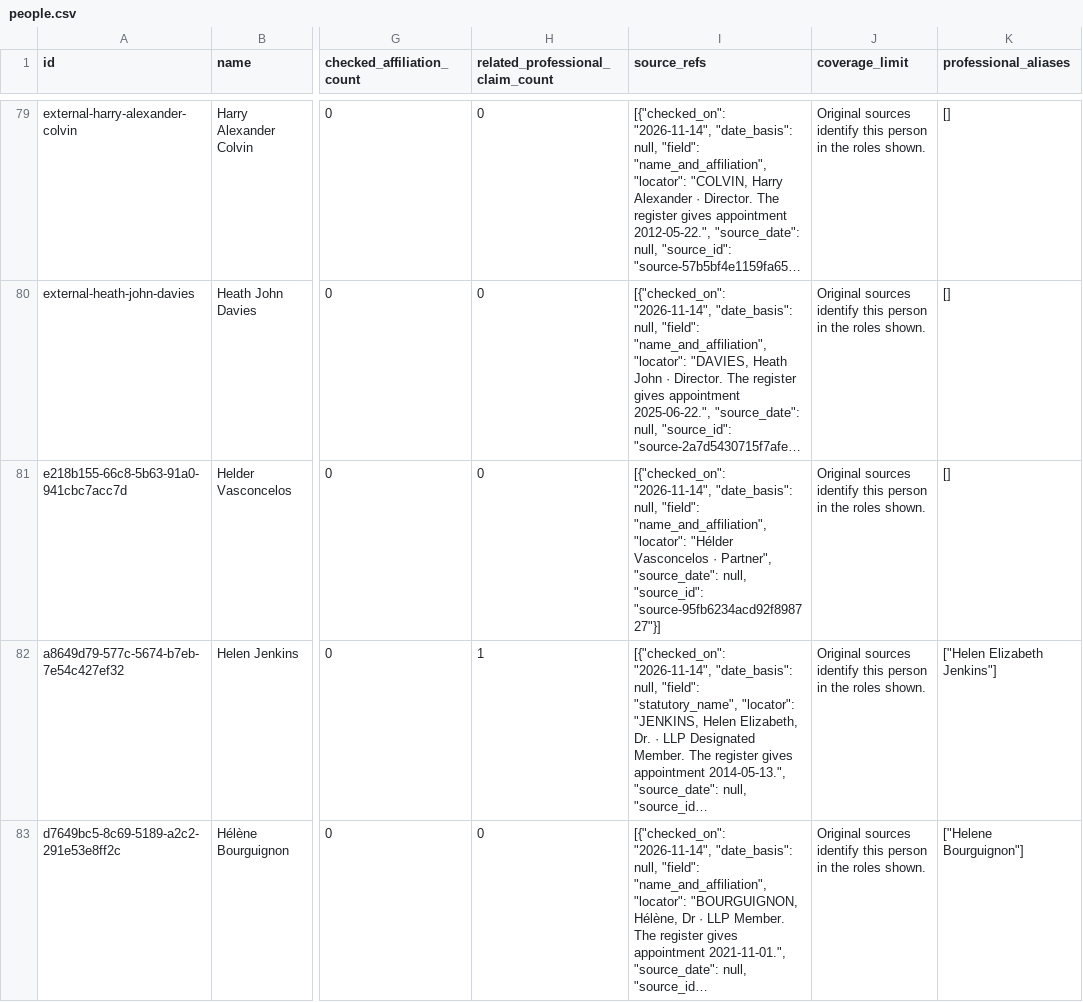
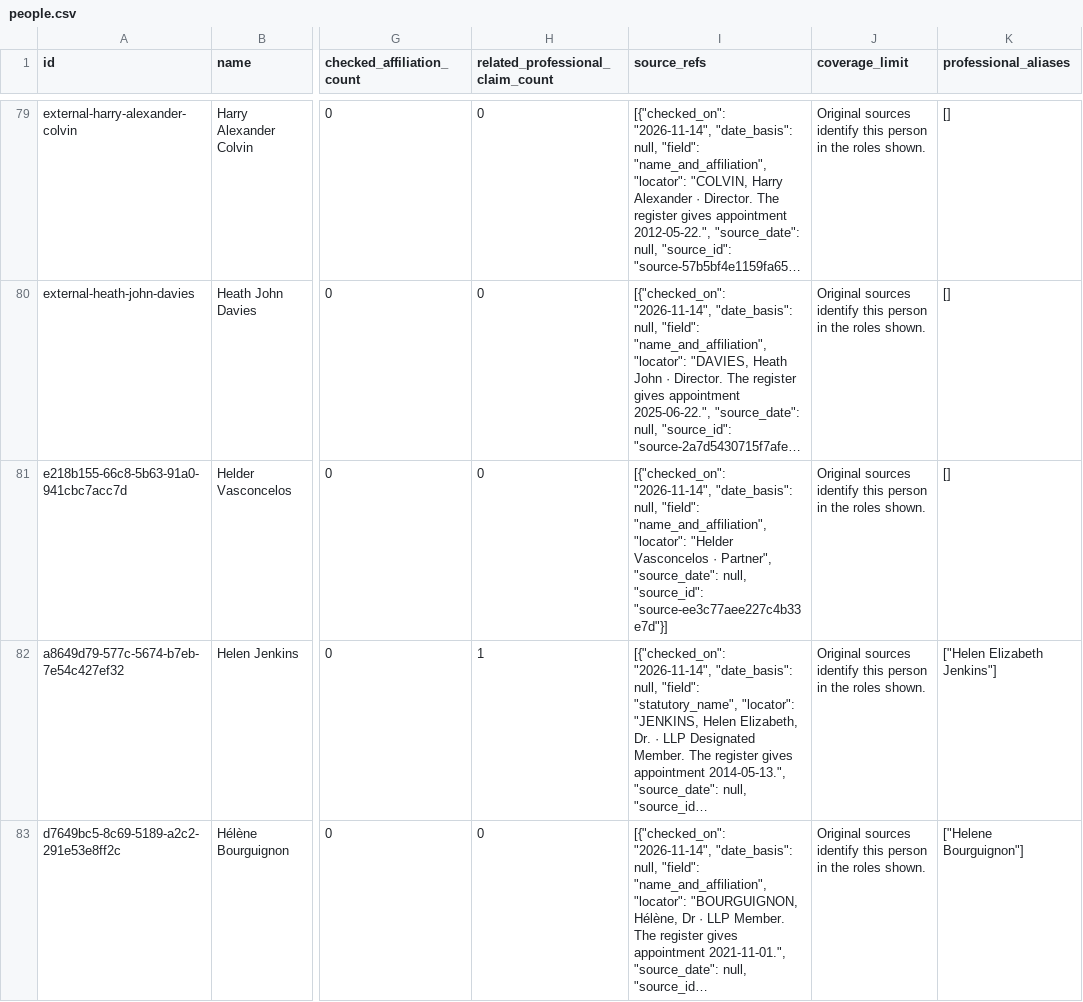
Before and after one commit to leathalobaidi/leathalobaidi.github.io, a CSV file: blog/consultancy-series/database/data/csv/people.csv, drawn as a sheet; only a part is shown, gaps mark what is left out; long unchanged cells end in …; the diff covers the shown part only; the diff names each change by its address in the sheet, - before the commit and + after, or states it on an @@ line.

Commit message:
Correct three people provenance locators

```diff
--- a/blog/consultancy-series/database/data/csv/people.csv
+++ b/blog/consultancy-series/database/data/csv/people.csv
-I81 (source_refs): …"name_and_affiliation", "locator": "Hélder Vasconcelos · Partner", "source_date": null, "source_id": "source-95fb6234acd92f898727"}]
+I81 (source_refs): …"name_and_affiliation", "locator": "Helder Vasconcelos · Partner", "source_date": null, "source_id": "source-ee3c77aee227c4b33e7d"}]
```
Also changed, not shown: 2 edited cells elsewhere in this file, blog/consultancy-series/database/data/csv/people_affiliation_observations.csv, blog/consultancy-series/database/data/csv/sources.csv, 7 other files.
